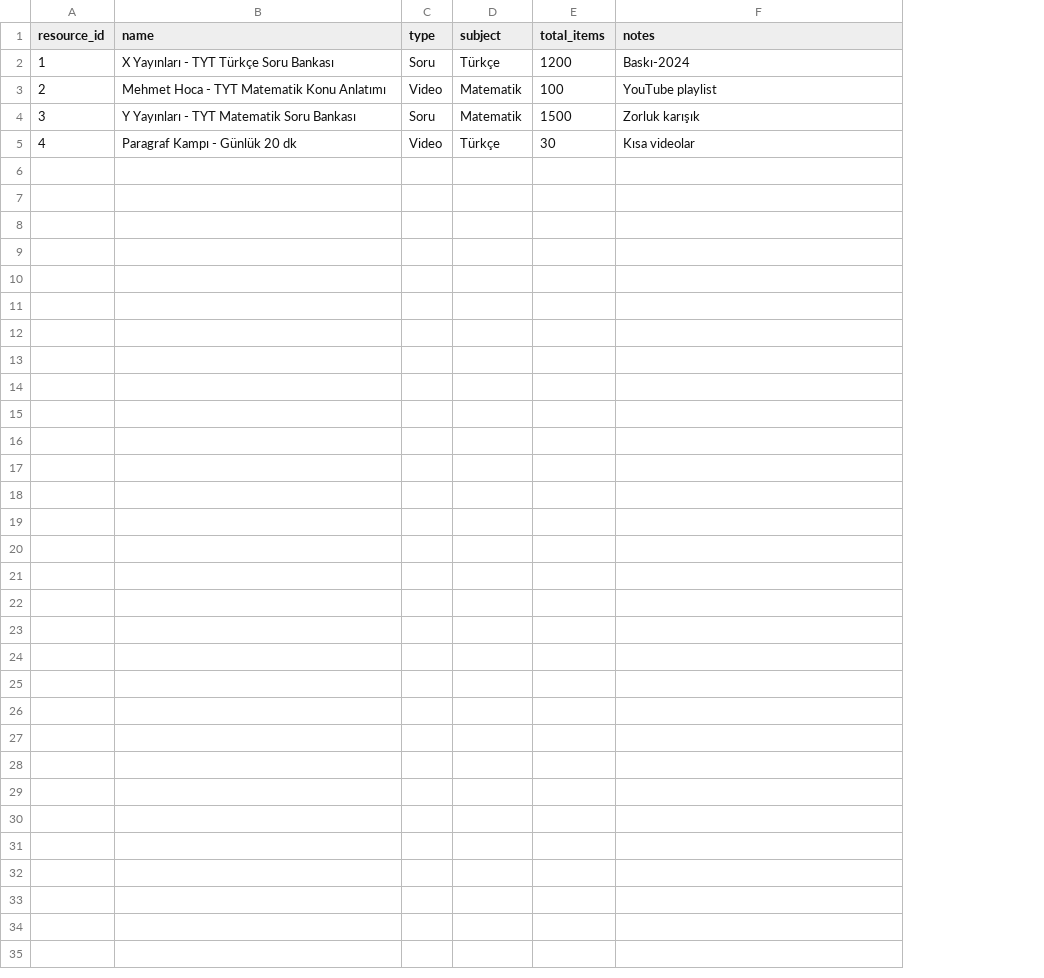
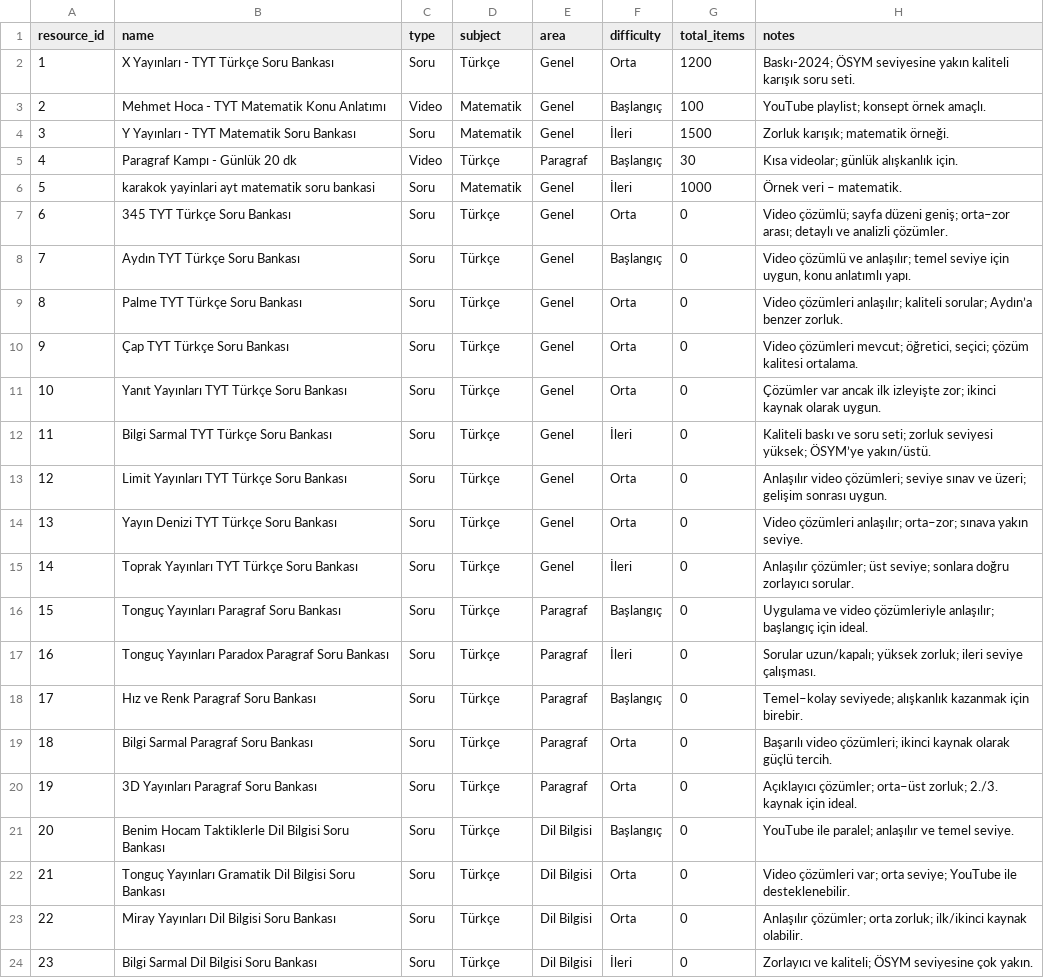
Before and after one commit to bhri11/PROJE_KOCLUK, a CSV file: data/resources.csv, drawn as a sheet; addresses are those after the commit; the diff names each change by its address in the sheet, - before the commit and + after, or states it on an @@ line.

```diff
--- a/data/resources.csv
+++ b/data/resources.csv
+column E (area), rows 2-5: Genel | Genel | Genel | Paragraf
+column F (difficulty), rows 2-5: Orta | Başlangıç | İleri | Başlangıç
-H2 (notes): Baskı-2024
+H2 (notes): Baskı-2024; ÖSYM seviyesine yakın kaliteli karışık soru seti.
-H3 (notes): YouTube playlist
+H3 (notes): YouTube playlist; konsept örnek amaçlı.
-H4 (notes): Zorluk karışık
+H4 (notes): Zorluk karışık; matematik örneği.
-H5 (notes): Kısa videolar
+H5 (notes): Kısa videolar; günlük alışkanlık için.
+row 6: 5 | karakok yayinlari ayt matematik soru bankasi | Soru | Matematik | Genel | İleri | 1000 | Örnek veri – matematik.
+row 7: 6 | 345 TYT Türkçe Soru Bankası | Soru | Türkçe | Genel | Orta | 0 | Video çözümlü; sayfa düzeni geniş; orta–zor arası; detaylı ve analizli çözümler.
+row 8: 7 | Aydın TYT Türkçe Soru Bankası | Soru | Türkçe | Genel | Başlangıç | 0 | Video çözümlü ve anlaşılır; temel seviye için uygun, konu anlatımlı yapı.
+row 9: 8 | Palme TYT Türkçe Soru Bankası | Soru | Türkçe | Genel | Orta | 0 | Video çözümleri anlaşılır; kaliteli sorular; Aydın’a benzer zorluk.
+row 10: 9 | Çap TYT Türkçe Soru Bankası | Soru | Türkçe | Genel | Orta | 0 | Video çözümleri mevcut; öğretici, seçici; çözüm kalitesi ortalama.
+row 11: 10 | Yanıt Yayınları TYT Türkçe Soru Bankası | Soru | Türkçe | Genel | Orta | 0 | Çözümler var ancak ilk izleyişte zor; ikinci kaynak olarak uygun.
+row 12: 11 | Bilgi Sarmal TYT Türkçe Soru Bankası | Soru | Türkçe | Genel | İleri | 0 | Kaliteli baskı ve soru seti; zorluk seviyesi yüksek; ÖSYM’ye yakın/üstü.
+row 13: 12 | Limit Yayınları TYT Türkçe Soru Bankası | Soru | Türkçe | Genel | Orta | 0 | Anlaşılır video çözümleri; seviye sınav ve üzeri; gelişim sonrası uygun.
+row 14: 13 | Yayın Denizi TYT Türkçe Soru Bankası | Soru | Türkçe | Genel | Orta | 0 | Video çözümleri anlaşılır; orta–zor; sınava yakın seviye.
+row 15: 14 | Toprak Yayınları TYT Türkçe Soru Bankası | Soru | Türkçe | Genel | İleri | 0 | Anlaşılır çözümler; üst seviye; sonlara doğru zorlayıcı sorular.
+row 16: 15 | Tonguç Yayınları Paragraf Soru Bankası | Soru | Türkçe | Paragraf | Başlangıç | 0 | Uygulama ve video çözümleriyle anlaşılır; başlangıç için ideal.
+row 17: 16 | Tonguç Yayınları Paradox Paragraf Soru Bankası | Soru | Türkçe | Paragraf | İleri | 0 | Sorular uzun/kapalı; yüksek zorluk; ileri seviye çalışması.
+row 18: 17 | Hız ve Renk Paragraf Soru Bankası | Soru | Türkçe | Paragraf | Başlangıç | 0 | Temel–kolay seviyede; alışkanlık kazanmak için birebir.
+row 19: 18 | Bilgi Sarmal Paragraf Soru Bankası | Soru | Türkçe | Paragraf | Orta | 0 | Başarılı video çözümleri; ikinci kaynak olarak güçlü tercih.
+row 20: 19 | 3D Yayınları Paragraf Soru Bankası | Soru | Türkçe | Paragraf | Orta | 0 | Açıklayıcı çözümler; orta–üst zorluk; 2./3. kaynak için ideal.
+row 21: 20 | Benim Hocam Taktiklerle Dil Bilgisi Soru Bankası | Soru | Türkçe | Dil Bilgisi | Başlangıç | 0 | YouTube ile paralel; anlaşılır ve temel seviye.
+row 22: 21 | Tonguç Yayınları Gramatik Dil Bilgisi Soru Bankası | Soru | Türkçe | Dil Bilgisi | Orta | 0 | Video çözümleri var; orta seviye; YouTube ile desteklenebilir.
+row 23: 22 | Miray Yayınları Dil Bilgisi Soru Bankası | Soru | Türkçe | Dil Bilgisi | Orta | 0 | Anlaşılır çözümler; orta zorluk; ilk/ikinci kaynak olabilir.
+row 24: 23 | Bilgi Sarmal Dil Bilgisi Soru Bankası | Soru | Türkçe | Dil Bilgisi | İleri | 0 | Zorlayıcı ve kaliteli; ÖSYM seviyesine çok yakın.
```
Also changed, not shown: data/assignments.csv, data/curriculum.csv, 8 other files.
